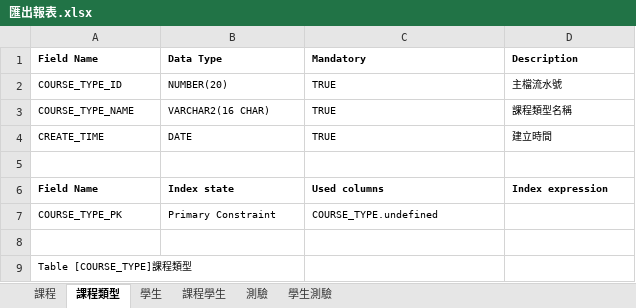
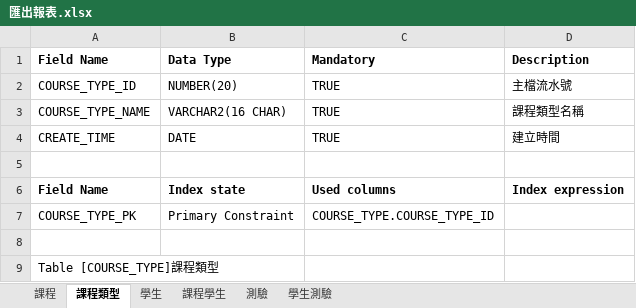
Before and after one commit to hdsbook/xlsx2dbml, an Excel workbook: outputFiles/匯出報表.xlsx, sheet 課程類型, drawn as a sheet; values as stored, in another font and other column widths than the file's, no borders; the diff names each change by its address in the sheet, - before the commit and + after, or states it on an @@ line.

```diff
--- a/outputFiles/匯出報表.xlsx (sheet 課程類型)
+++ b/outputFiles/匯出報表.xlsx (sheet 課程類型)
@@ A1:D4 text size: larger @@
@@ A6:D6 text size: larger @@
@@ A7:C7 text size: larger @@
-C7 (Mandatory): COURSE_TYPE.undefined
+C7 (Mandatory): COURSE_TYPE.COURSE_TYPE_ID
@@ A9 text size: larger @@
```
Also changed, not shown: sheet 學生測驗, sheet 課程學生, sheet 課程, sheet 學生, sheet 測驗, 4 other files.
